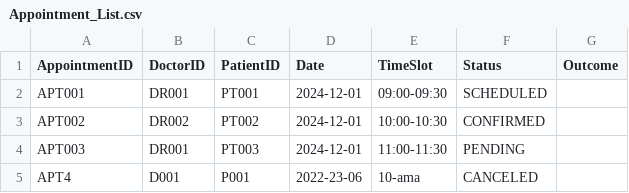
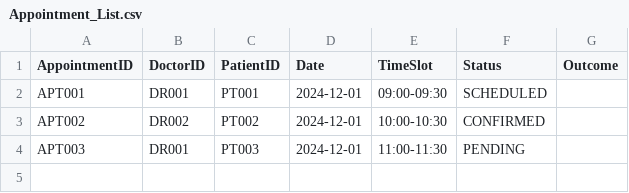
Before and after one commit to kx0224/SC2002-SCEC-Group-5, a CSV file: HMSproject/bin/data/Appointment_List.csv, drawn as a sheet.

```diff
--- a/HMSproject/bin/data/Appointment_List.csv
+++ b/HMSproject/bin/data/Appointment_List.csv
@@ -4,2 +4 @@ APT002,DR002,PT002,2024-12-01,10:00-10:30,CONFIRMED,
 APT003,DR001,PT003,2024-12-01,11:00-11:30,PENDING,
-APT4,D001,P001,2022-23-06,10-ama,CANCELED,
```
Also changed, not shown: HMSproject/bin/data/DoctorAvailability.csv, HMSproject/bin/data/Staff_List.csv, 9 other files.
